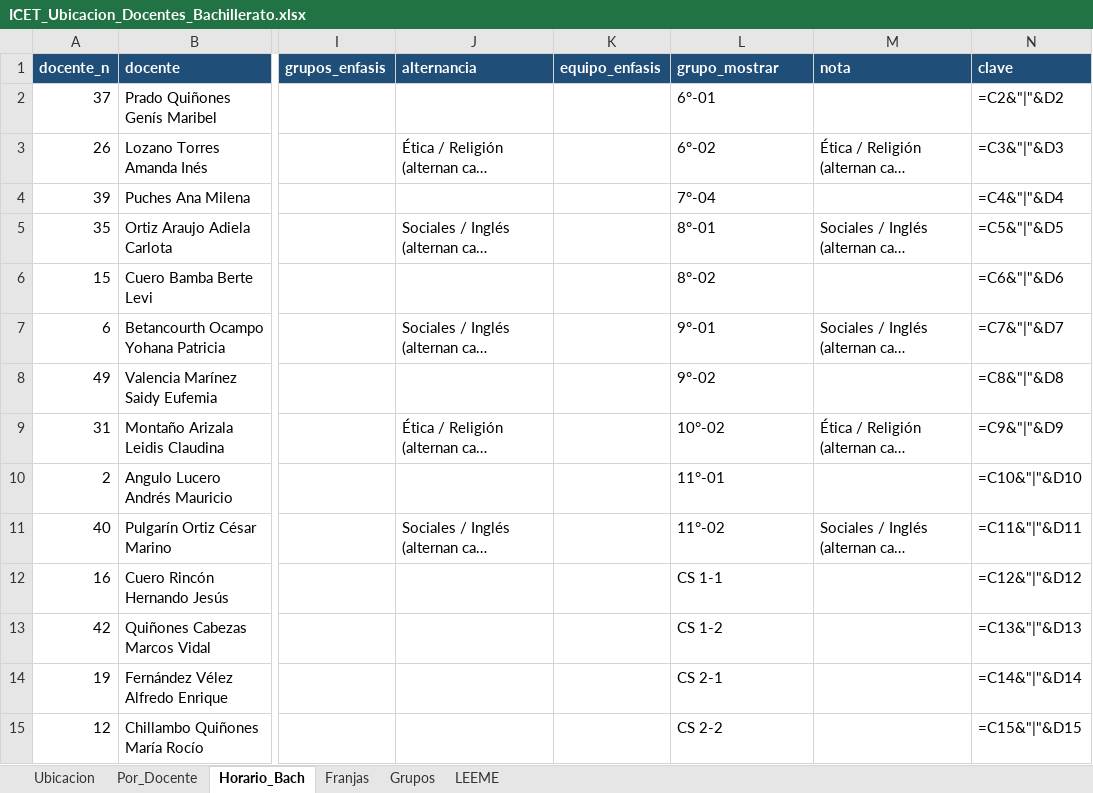
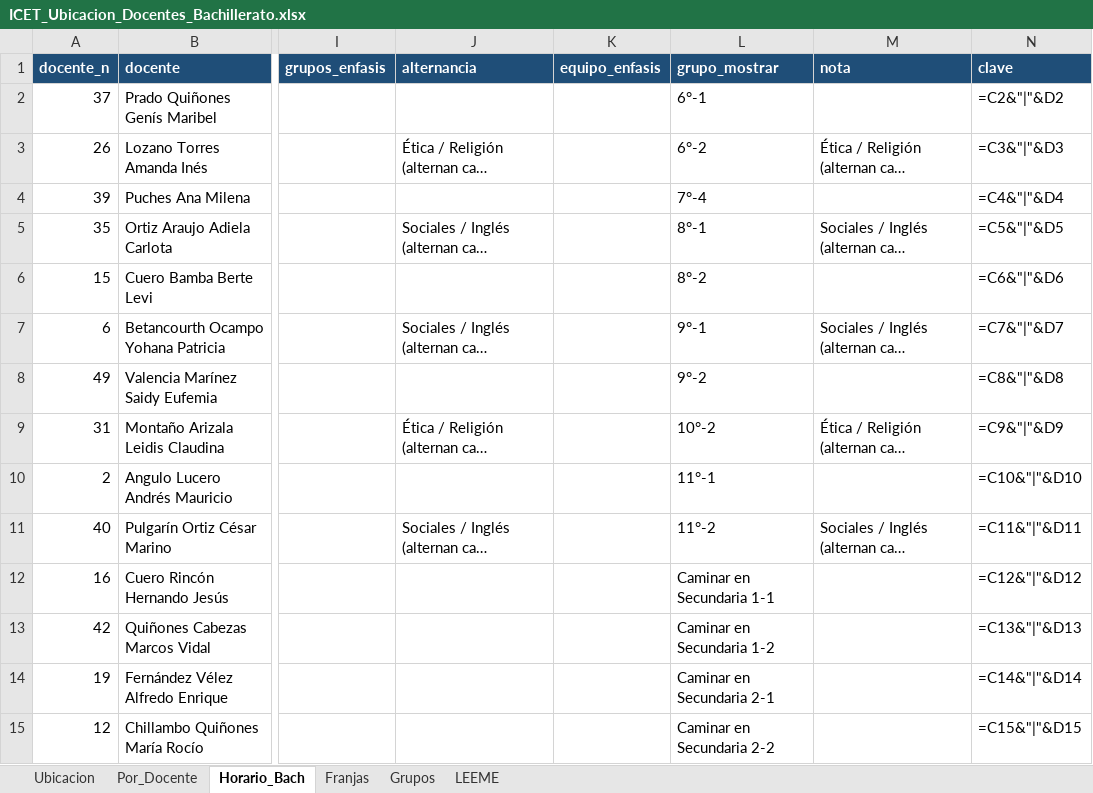
Before and after one commit to franciscojavier1005/imagenes, an Excel workbook: ICET_Ubicacion_Docentes_Bachillerato.xlsx, sheet Horario_Bach, drawn as a sheet; only a part is shown, gaps mark what is left out; long unchanged cells end in …; values as stored, in another font and other column widths than the file's, no borders; formulas without a stored value are shown as written; the diff covers the shown part only; the diff names each change by its address in the sheet, - before the commit and + after, or states it on an @@ line.

```diff
--- a/ICET_Ubicacion_Docentes_Bachillerato.xlsx (sheet Horario_Bach)
+++ b/ICET_Ubicacion_Docentes_Bachillerato.xlsx (sheet Horario_Bach)
-L2 (grupo_mostrar): 6°-01
+L2 (grupo_mostrar): 6°-1
-L3 (grupo_mostrar): 6°-02
+L3 (grupo_mostrar): 6°-2
-L4 (grupo_mostrar): 7°-04
+L4 (grupo_mostrar): 7°-4
-L5 (grupo_mostrar): 8°-01
+L5 (grupo_mostrar): 8°-1
-L6 (grupo_mostrar): 8°-02
+L6 (grupo_mostrar): 8°-2
-L7 (grupo_mostrar): 9°-01
+L7 (grupo_mostrar): 9°-1
-L8 (grupo_mostrar): 9°-02
+L8 (grupo_mostrar): 9°-2
-L9 (grupo_mostrar): 10°-02
+L9 (grupo_mostrar): 10°-2
-L10 (grupo_mostrar): 11°-01
+L10 (grupo_mostrar): 11°-1
-L11 (grupo_mostrar): 11°-02
+L11 (grupo_mostrar): 11°-2
-L12 (grupo_mostrar): CS 1-1
+L12 (grupo_mostrar): Caminar en Secundaria 1-1
-L13 (grupo_mostrar): CS 1-2
+L13 (grupo_mostrar): Caminar en Secundaria 1-2
-L14 (grupo_mostrar): CS 2-1
+L14 (grupo_mostrar): Caminar en Secundaria 2-1
-L15 (grupo_mostrar): CS 2-2
+L15 (grupo_mostrar): Caminar en Secundaria 2-2
```
Also changed, not shown: 1010 edited cells elsewhere in this sheet, sheet Grupos, ICET_Base_Datos_2026.xlsx, ICET_Control_Asistencia_Docente_2026.xlsx, 15 other files.
